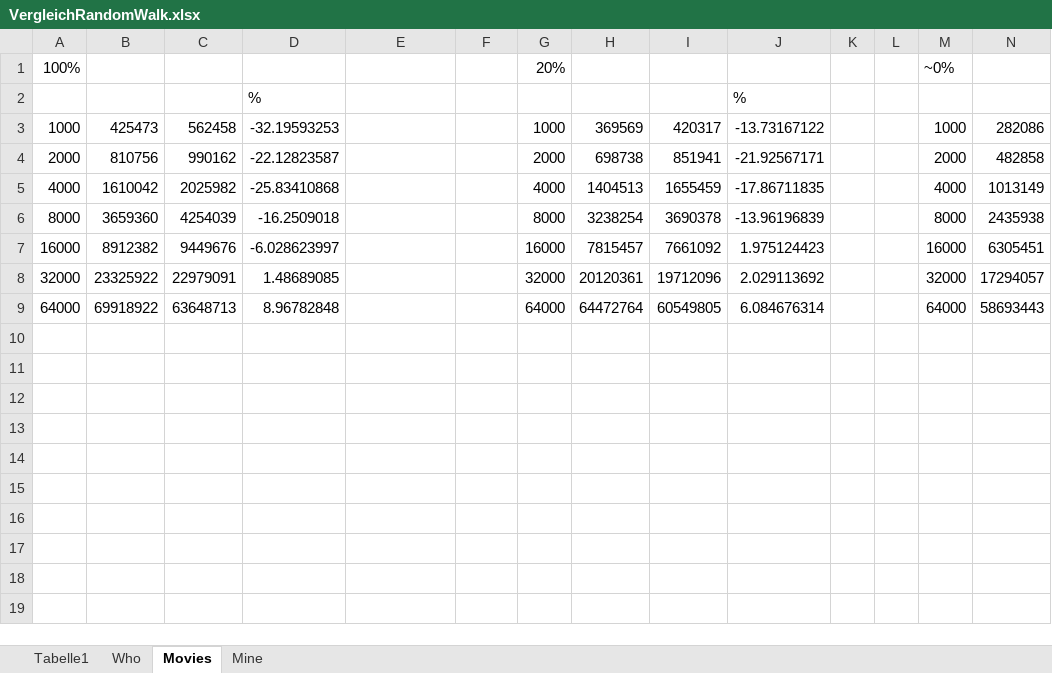
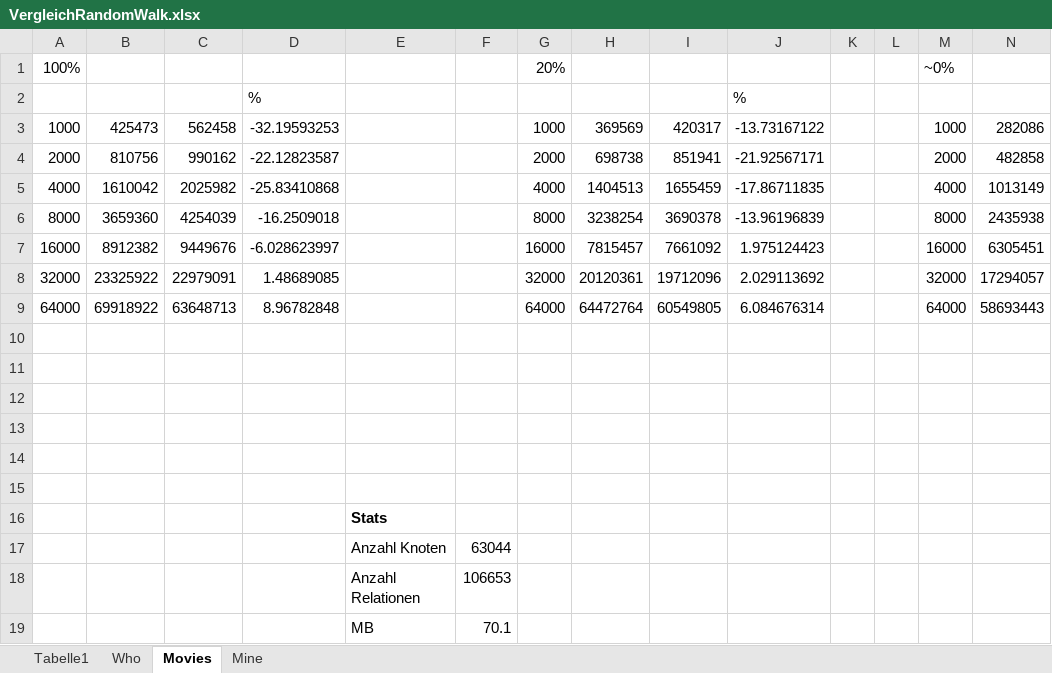
Before and after one commit to SaschaPeukert/BelegParallelAlgorithmsNeo4j, an Excel workbook: Dokumente/VergleichRandomWalk.xlsx, sheet Movies, drawn as a sheet; only a part is shown; values as stored, in another font and other column widths than the file's, no borders; rows hold the shown columns only; the diff names each change by its address in the sheet, - before the commit and + after, or states it on an @@ line.

```diff
--- a/Dokumente/VergleichRandomWalk.xlsx (sheet Movies)
+++ b/Dokumente/VergleichRandomWalk.xlsx (sheet Movies)
+row 10: (empty)
+row 11: (empty)
+row 12: (empty)
+row 13: (empty)
+row 14: (empty)
+row 15: (empty)
+row 16:  |  |  |  | Stats
+row 17:  |  |  |  | Anzahl Knoten | 63044
+row 18:  |  |  |  | Anzahl Relationen | 106653
+row 19:  |  |  |  | MB | 70.1
```
Also changed, not shown: sheet Who, sheet Mine, charts or pictures, 5 other files.
